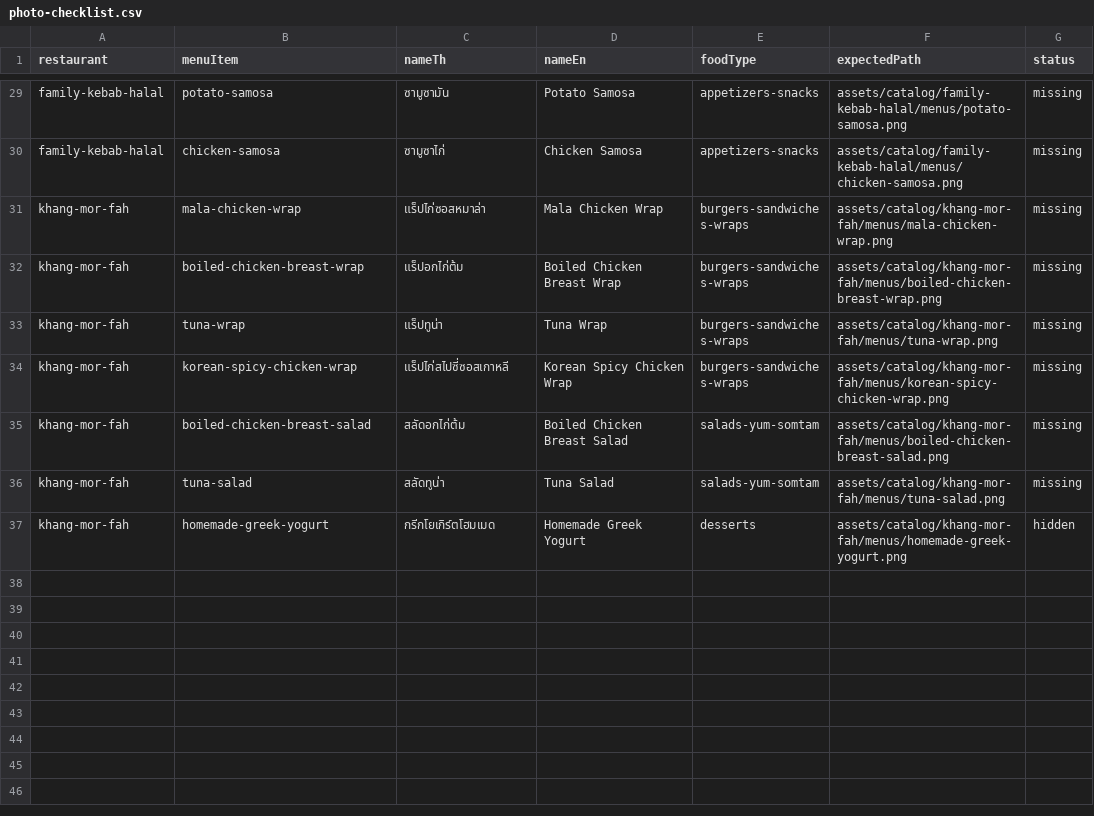
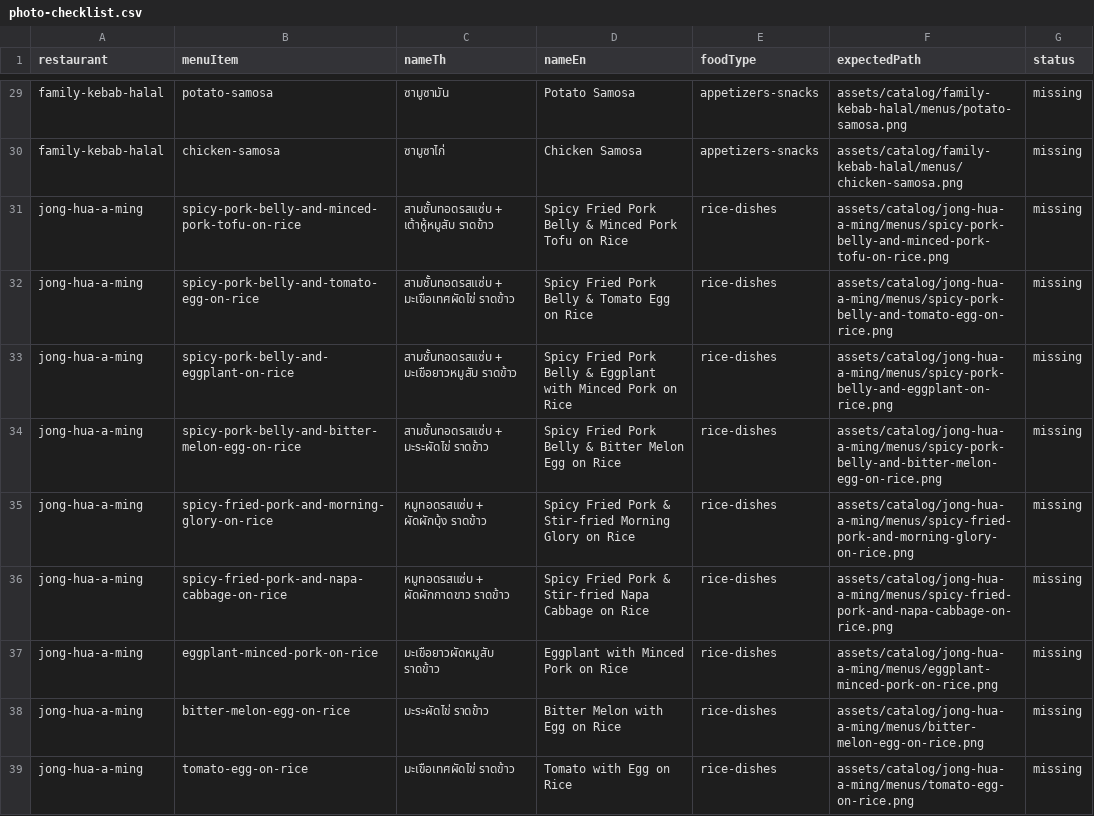
Before and after one commit to bear0420-47/Kinraidee, a CSV file: assets/catalog/photo-checklist.csv, drawn as a sheet; only a part is shown, gaps mark what is left out; the shorter side is filled out with more unchanged rows; the diff covers the shown part only.

Commit message:
data(catalog): add Jong Hua A Ming rice plates from Grab screenshots

```diff
--- a/assets/catalog/photo-checklist.csv
+++ b/assets/catalog/photo-checklist.csv
@@ -30 +30,10 @@ family-kebab-halal,potato-samosa,ซามูซามัน,Potato Samosa,appet
 family-kebab-halal,chicken-samosa,ซามูซาไก่,Chicken Samosa,appetizers-snacks,assets/catalog/family-kebab-halal/menus/chicken-samosa.png,missing
+jong-hua-a-ming,spicy-pork-belly-and-minced-pork-tofu-on-rice,สามชั้นทอดรสแซ่บ + เต้าหู้หมูสับ ราดข้าว,Spicy Fried Pork Belly & Minced Pork Tofu on Rice,rice-dishes,assets/catalog/jong-hua-a-ming/menus/spicy-pork-belly-and-minced-pork-tofu-on-rice.png,missing
+jong-hua-a-ming,spicy-pork-belly-and-tomato-egg-on-rice,สามชั้นทอดรสแซ่บ + มะเขือเทศผัดไข่ ราดข้าว,Spicy Fried Pork Belly & Tomato Egg on Rice,rice-dishes,assets/catalog/jong-hua-a-ming/menus/spicy-pork-belly-and-tomato-egg-on-rice.png,missing
+jong-hua-a-ming,spicy-pork-belly-and-eggplant-on-rice,สามชั้นทอดรสแซ่บ + มะเขือยาวหมูสับ ราดข้าว,Spicy Fried Pork Belly & Eggplant with Minced Pork on Rice,rice-dishes,assets/catalog/jong-hua-a-ming/menus/spicy-pork-belly-and-eggplant-on-rice.png,missing
+jong-hua-a-ming,spicy-pork-belly-and-bitter-melon-egg-on-rice,สามชั้นทอดรสแซ่บ + มะระผัดไข่ ราดข้าว,Spicy Fried Pork Belly & Bitter Melon Egg on Rice,rice-dishes,assets/catalog/jong-hua-a-ming/menus/spicy-pork-belly-and-bitter-melon-egg-on-rice.png,missing
+jong-hua-a-ming,spicy-fried-pork-and-morning-glory-on-rice,หมูทอดรสแซ่บ + ผัดผักบุ้ง ราดข้าว,Spicy Fried Pork & Stir-fried Morning Glory on Rice,rice-dishes,assets/catalog/jong-hua-a-ming/menus/spicy-fried-pork-and-morning-glory-on-rice.png,missing
+jong-hua-a-ming,spicy-fried-pork-and-napa-cabbage-on-rice,หมูทอดรสแซ่บ + ผัดผักกาดขาว ราดข้าว,Spicy Fried Pork & Stir-fried Napa Cabbage on Rice,rice-dishes,assets/catalog/jong-hua-a-ming/menus/spicy-fried-pork-and-napa-cabbage-on-rice.png,missing
+jong-hua-a-ming,eggplant-minced-pork-on-rice,มะเขือยาวผัดหมูสับ ราดข้าว,Eggplant with Minced Pork on Rice,rice-dishes,assets/catalog/jong-hua-a-ming/menus/eggplant-minced-pork-on-rice.png,missing
+jong-hua-a-ming,bitter-melon-egg-on-rice,มะระผัดไข่ ราดข้าว,Bitter Melon with Egg on Rice,rice-dishes,assets/catalog/jong-hua-a-ming/menus/bitter-melon-egg-on-rice.png,missing
+jong-hua-a-ming,tomato-egg-on-rice,มะเขือเทศผัดไข่ ราดข้าว,Tomato with Egg on Rice,rice-dishes,assets/catalog/jong-hua-a-ming/menus/tomato-egg-on-rice.png,missing
```
Also changed, not shown: 9 added rows elsewhere in this file, 2 other files.
